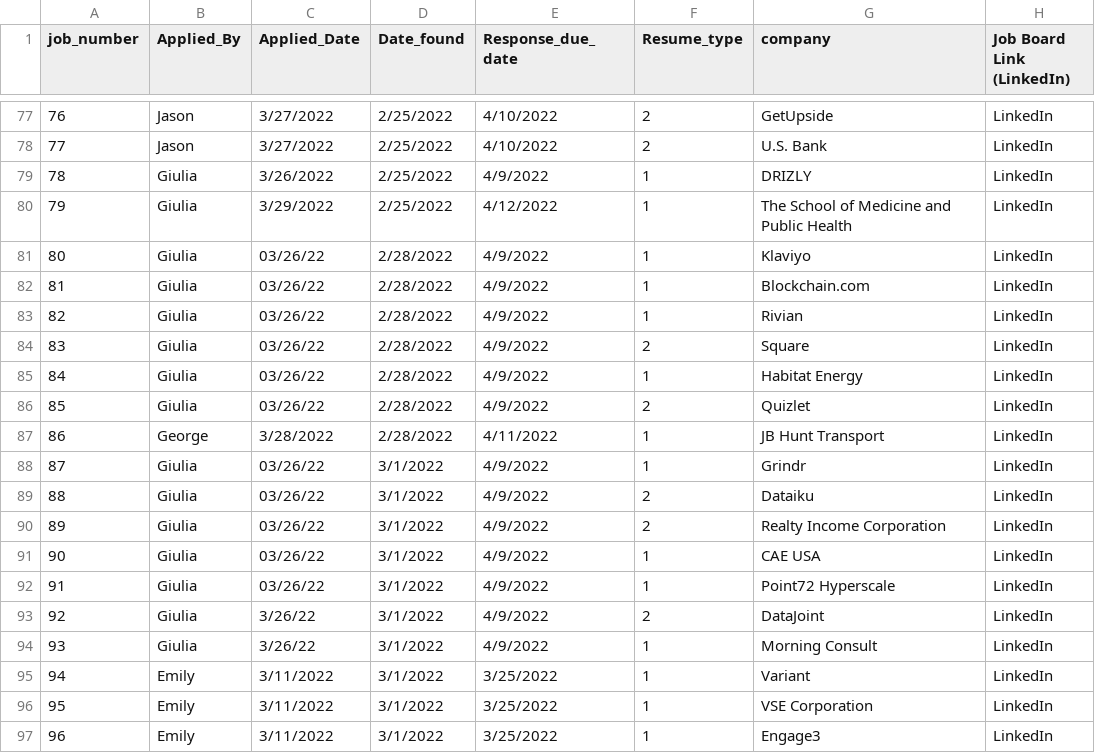
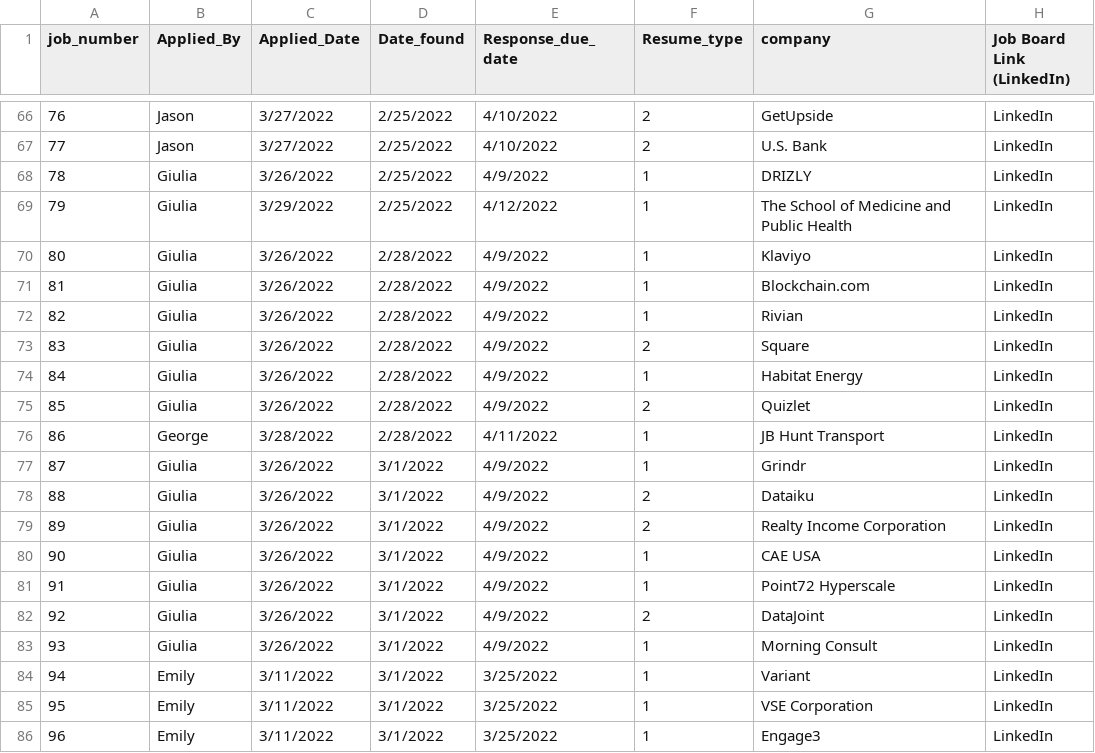
Before and after one commit to jasonwithcoffee/w241_final_project, a CSV file: MIDS_App_Data.csv, drawn as a sheet; only a part is shown, gaps mark what is left out; addresses are those after the commit; the diff covers the shown part only; the diff names each change by its address in the sheet, - before the commit and + after, or states it on an @@ line.

```diff
--- a/MIDS_App_Data.csv
+++ b/MIDS_App_Data.csv
-C70:C75 (Applied_Date): 03/26/22
+C70:C75 (Applied_Date): 3/26/2022
-C77:C81 (Applied_Date): 03/26/22
+C77:C81 (Applied_Date): 3/26/2022
-C82:C83 (Applied_Date): 3/26/22
+C82:C83 (Applied_Date): 3/26/2022
```
Also changed, not shown: 12 removed rows and 32 edited cells elsewhere in this file, 1 other file.
